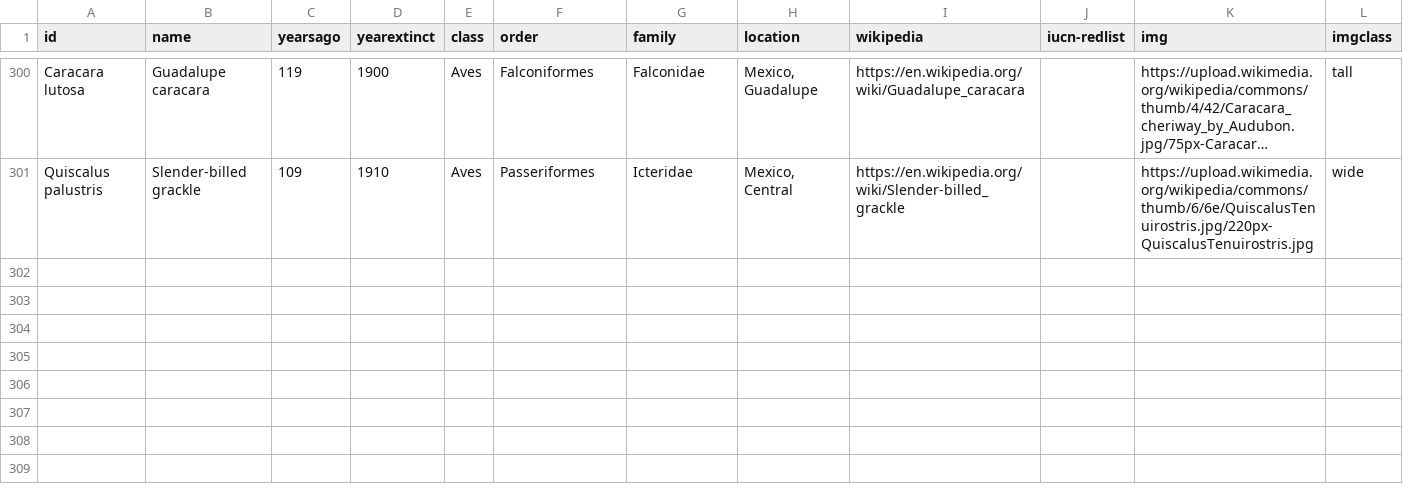
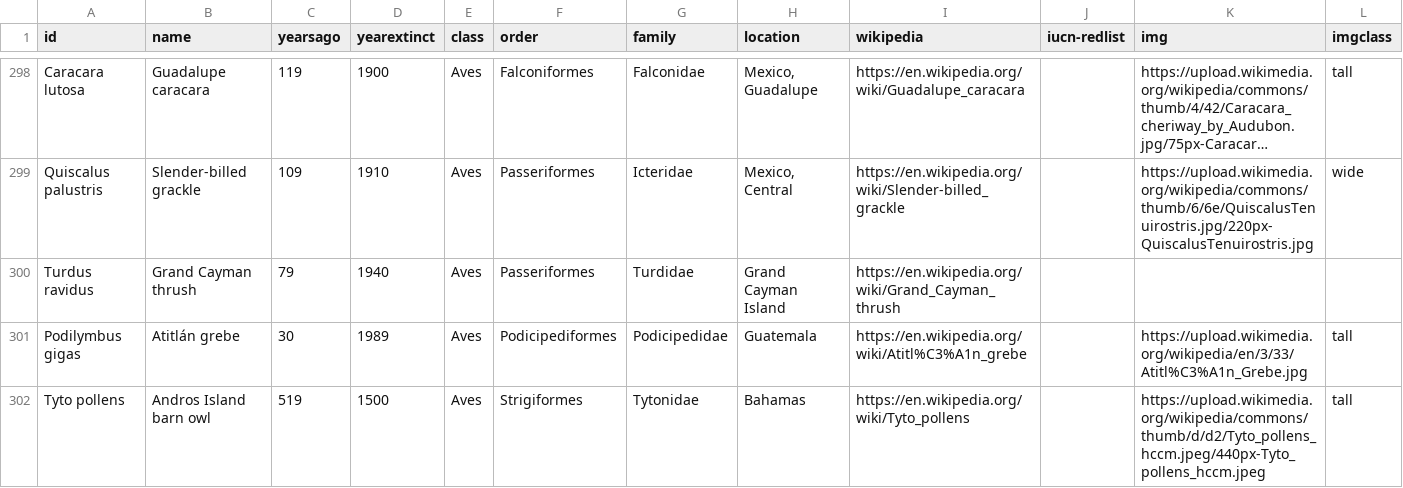
Before and after one commit to mickdee/extinction-timeline, a CSV file: data.csv, drawn as a sheet; only a part is shown, gaps mark what is left out; long unchanged cells end in …; the diff covers the shown part only; the diff names each change by its address in the sheet, - before the commit and + after, or states it on an @@ line.

```diff
--- a/data.csv
+++ b/data.csv
+row 300: Turdus ravidus | Grand Cayman thrush | 79 | 1940 | Aves | Passeriformes | Turdidae | Grand Cayman Island | https://en.wikipedia.org/wiki/Grand_Cayman_thrush
+row 301: Podilymbus gigas | Atitlán grebe | 30 | 1989 | Aves | Podicipediformes | Podicipedidae | Guatemala | https://en.wikipedia.org/wiki/Atitl%C3%A1n_grebe |  | https://upload.wikimedia.org/wikipedia/en/3/33/Atitl%C3%A1n_Grebe.jpg | tall
+row 302: Tyto pollens | Andros Island barn owl | 519 | 1500 | Aves | Strigiformes | Tytonidae | Bahamas | https://en.wikipedia.org/wiki/Tyto_pollens |  | https://upload.wikimedia.org/wikipedia/commons/thumb/d/d2/Tyto_pollens_hccm.jpeg/440px-Tyto_pollens_hccm.jpeg | tall
```
Also changed, not shown: 3 added rows, 2 removed rows and 4 edited cells elsewhere in this file, 2 other files.
